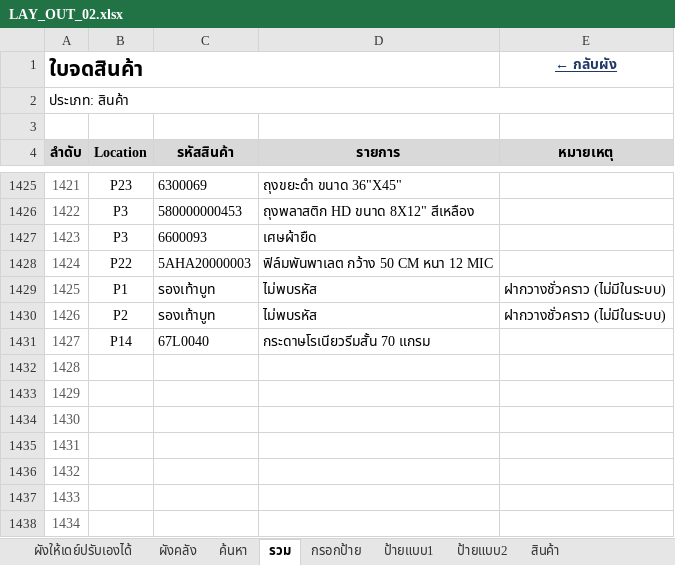
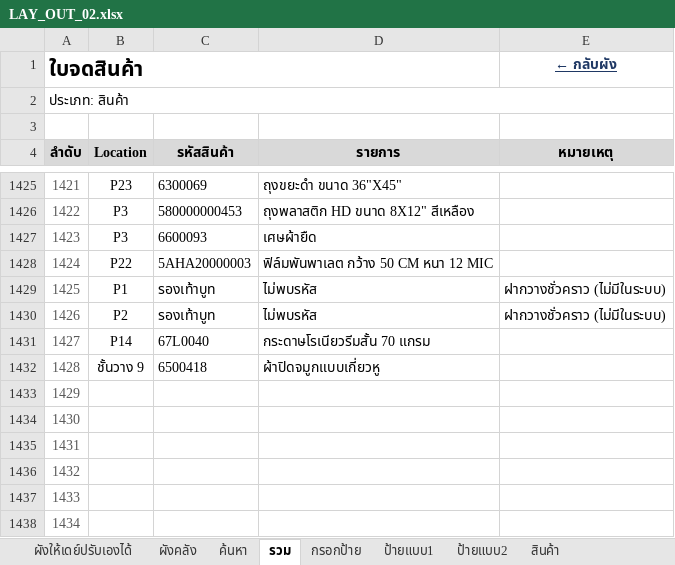
Before and after one commit to warawootkhatsongkram-lang/Layout-itail, an Excel workbook: LAY_OUT_02.xlsx, sheet รวม, drawn as a sheet; only a part is shown, gaps mark what is left out; values as stored, in another font and other column widths than the file's, no borders; conditional formats not drawn; the diff names each change by its address in the sheet, - before the commit and + after, or states it on an @@ line.

```diff
--- a/LAY_OUT_02.xlsx (sheet รวม)
+++ b/LAY_OUT_02.xlsx (sheet รวม)
-B1432 (Location): (empty)
+B1432 (Location): ชั้นวาง 9
-C1432 (รหัสสินค้า): (empty)
+C1432 (รหัสสินค้า): 6500418
-D1432 (รายการ): (empty)
+D1432 (รายการ): ผ้าปิดจมูกแบบเกี่ยวหู
```
Also changed, not shown: 2 other files.
